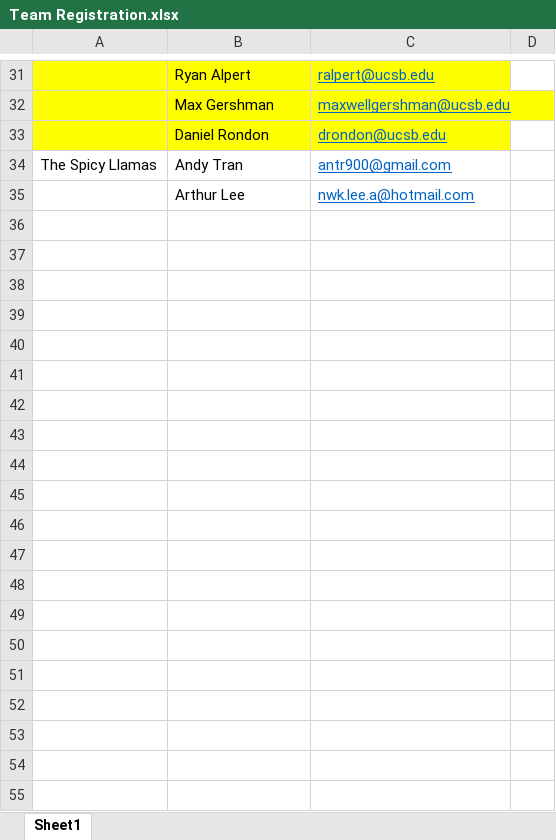
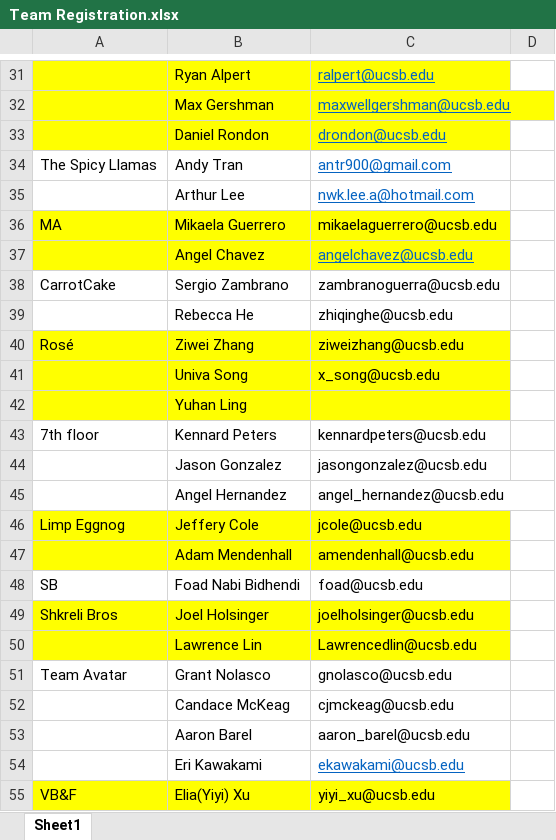
Before and after one commit to luhan68/ERP_contest_website, an Excel workbook: static/Team Registration.xlsx, sheet Sheet1, drawn as a sheet; only a part is shown, gaps mark what is left out; values as stored, in another font and other column widths than the file's, no borders; the diff covers the shown part only; the diff names each change by its address in the sheet, - before the commit and + after, or states it on an @@ line.

Commit message:
all the team names

```diff
--- a/static/Team Registration.xlsx (sheet Sheet1)
+++ b/static/Team Registration.xlsx (sheet Sheet1)
+row 36: MA | Mikaela Guerrero | mikaelaguerrero@ucsb.edu
+row 37:  | Angel Chavez | angelchavez@ucsb.edu
+row 38: CarrotCake | Sergio Zambrano | zambranoguerra@ucsb.edu
+row 39:  | Rebecca He | zhiqinghe@ucsb.edu
+row 40: Rosé | Ziwei Zhang | ziweizhang@ucsb.edu
+row 41:  | Univa Song | x_song@ucsb.edu
+row 42:  | Yuhan Ling
+row 43: 7th floor | Kennard Peters | kennardpeters@ucsb.edu
+row 44:  | Jason Gonzalez | jasongonzalez@ucsb.edu
+row 45:  | Angel Hernandez | angel_hernandez@ucsb.edu
+row 46: Limp Eggnog | Jeffery Cole | jcole@ucsb.edu
+row 47:  | Adam Mendenhall | amendenhall@ucsb.edu
+row 48: SB | Foad Nabi Bidhendi | foad@ucsb.edu
+row 49: Shkreli Bros | Joel Holsinger | joelholsinger@ucsb.edu
+row 50:  | Lawrence Lin | Lawrencedlin@ucsb.edu
+row 51: Team Avatar | Grant Nolasco | gnolasco@ucsb.edu
+row 52:  | Candace McKeag | cjmckeag@ucsb.edu
+row 53:  | Aaron Barel | aaron_barel@ucsb.edu
+row 54:  | Eri Kawakami | ekawakami@ucsb.edu
+row 55: VB&F | Elia(Yiyi) Xu | yiyi_xu@ucsb.edu
```
Also changed, not shown: 74 added rows and 1 edited cell elsewhere in this sheet, 6 other files.
